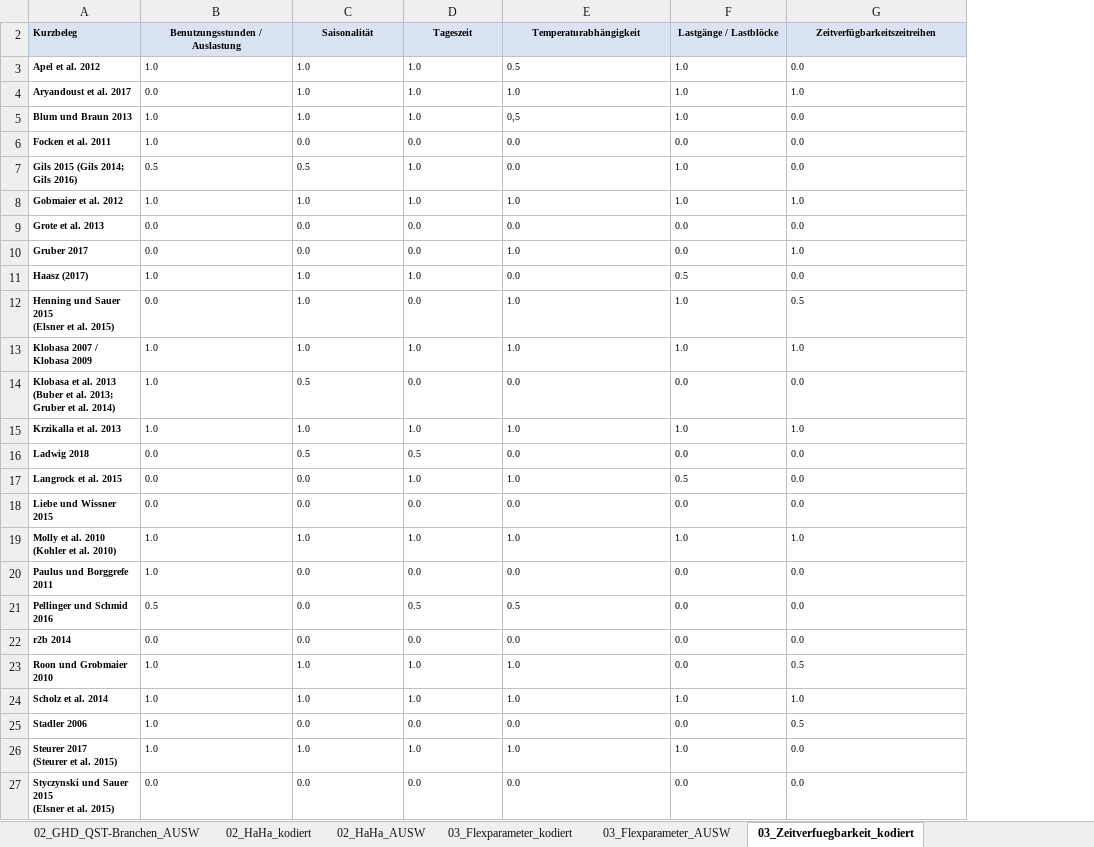
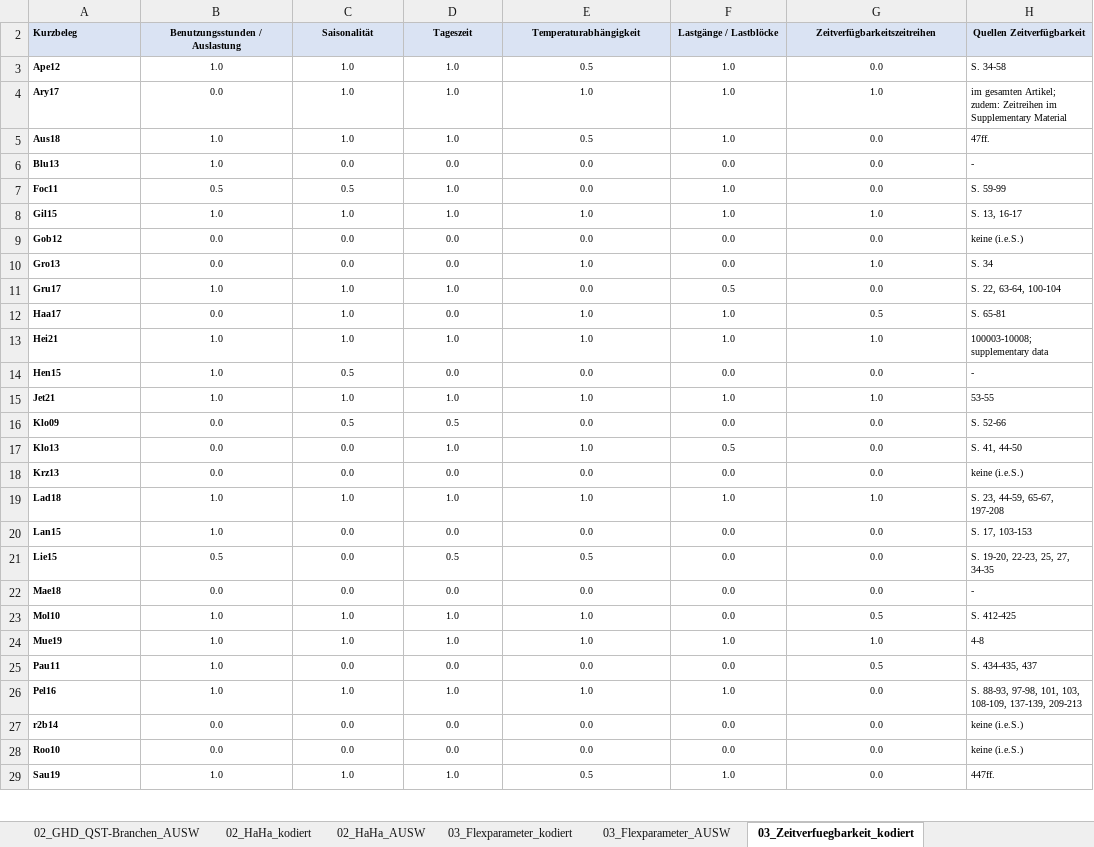
Before and after one commit to jokochems/DR_Potentials, an Excel workbook: inputs/Methodenvergleich_Potenzialstudien.xlsx, sheet 03_Zeitverfuegbarkeit_kodiert, drawn as a sheet; only a part is shown; values as stored, in another font and other column widths than the file's, no borders; table styles not drawn; ↵ is a line break in a cell; the diff covers the shown part only; the diff names each change by its address in the sheet, - before the commit and + after, or states it on an @@ line.

```diff
--- a/inputs/Methodenvergleich_Potenzialstudien.xlsx (sheet 03_Zeitverfuegbarkeit_kodiert)
+++ b/inputs/Methodenvergleich_Potenzialstudien.xlsx (sheet 03_Zeitverfuegbarkeit_kodiert)
@@ column H (Quellen Zeitverfügbarkeit) unhidden, rows 3-27: S. 34-58 | im gesamten Artikel; zudem: Zeitreihen im Supplementary Material | 47ff. | - | S. 59-99 | S. 13, 16-17 | keine (i.e.S.) | S. 34 | S. 22, 63-64, 100-104 | S. 65-81 | 100003-10008; supplementary data | - | 53-55 | S. 52-66 | S. 41, 44-50 | keine (i.e.S.) | S. 23, 44-59, 65-67, 197-208 | S. 17, 103-153 | S. 19-20, 22-23, 25, 27, 34-35 | - | S. 412-425 | 4-8 | S. 434-435, 437 | S. 88-93, 97-98, 101, 103, 108-109, 137-139, 209-213 | keine (i.e.S.) @@
-A3 (Kurzbeleg): Apel et al. 2012
+A3 (Kurzbeleg): Ape12
-B3:G27 alignment: left
+B3:G27 alignment: center
-A4 (Kurzbeleg): Aryandoust et al. 2017
+A4 (Kurzbeleg): Ary17
-A5 (Kurzbeleg): Blum und Braun 2013
+A5 (Kurzbeleg): Aus18
-E5 (Temperaturabhängigkeit): 0,5
+E5 (Temperaturabhängigkeit): 0.5
-A6 (Kurzbeleg): Focken et al. 2011
+A6 (Kurzbeleg): Blu13
-A7 (Kurzbeleg): Gils 2015 (Gils 2014; Gils 2016)
+A7 (Kurzbeleg): Foc11
-A8 (Kurzbeleg): Gobmaier et al. 2012
+A8 (Kurzbeleg): Gil15
-A9 (Kurzbeleg): Grote et al. 2013
+A9 (Kurzbeleg): Gob12
-A10 (Kurzbeleg): Gruber 2017
+A10 (Kurzbeleg): Gro13
-A11 (Kurzbeleg): Haasz (2017)
+A11 (Kurzbeleg): Gru17
-A12 (Kurzbeleg): Henning und Sauer 2015 ↵ (Elsner et al. 2015)
+A12 (Kurzbeleg): Haa17
-A13 (Kurzbeleg): Klobasa 2007 / Klobasa 2009
+A13 (Kurzbeleg): Hei21
-A14 (Kurzbeleg): Klobasa et al. 2013 ↵ (Buber et al. 2013; Gruber et al. 2014)
+A14 (Kurzbeleg): Hen15
-A15 (Kurzbeleg): Krzikalla et al. 2013
+A15 (Kurzbeleg): Jet21
-A16 (Kurzbeleg): Ladwig 2018
+A16 (Kurzbeleg): Klo09
-A17 (Kurzbeleg): Langrock et al. 2015
+A17 (Kurzbeleg): Klo13
-A18 (Kurzbeleg): Liebe und Wissner 2015
+A18 (Kurzbeleg): Krz13
-A19 (Kurzbeleg): Molly et al. 2010 (Kohler et al. 2010)
+A19 (Kurzbeleg): Lad18
-A20 (Kurzbeleg): Paulus und Borggrefe 2011
+A20 (Kurzbeleg): Lan15
-A21 (Kurzbeleg): Pellinger und Schmid 2016
+A21 (Kurzbeleg): Lie15
-A22 (Kurzbeleg): r2b 2014
+A22 (Kurzbeleg): Mae18
-A23 (Kurzbeleg): Roon und Grobmaier 2010
+A23 (Kurzbeleg): Mol10
-A24 (Kurzbeleg): Scholz et al. 2014
+A24 (Kurzbeleg): Mue19
-A25 (Kurzbeleg): Stadler 2006
+A25 (Kurzbeleg): Pau11
-A26 (Kurzbeleg): Steurer 2017 ↵ (Steurer et al. 2015)
+A26 (Kurzbeleg): Pel16
-A27 (Kurzbeleg): Styczynski und Sauer 2015 ↵ (Elsner et al. 2015)
+A27 (Kurzbeleg): r2b14
+row 28: Roo10 | 0.0 | 0.0 | 0.0 | 0.0 | 0.0 | 0.0 | keine (i.e.S.)
+row 29: Sau19 | 1.0 | 1.0 | 1.0 | 0.5 | 1.0 | 0.0 | 447ff.
```
Also changed, not shown: 5 added rows, 6 edited cells and cell formats elsewhere in this sheet, sheet 05_Basisjahr_AUSW, sheet 05_Basisjahr_kodiert, sheet 03_Flexparameter_kodiert, sheet 03_Zeitverfuegbarkeit_AUSW, sheet 03_Flexparameter_AUSW, sheet 04_Potenzialbegriff_kodiert, 4 more sheets, formulas that keep their value, hidden cells.
